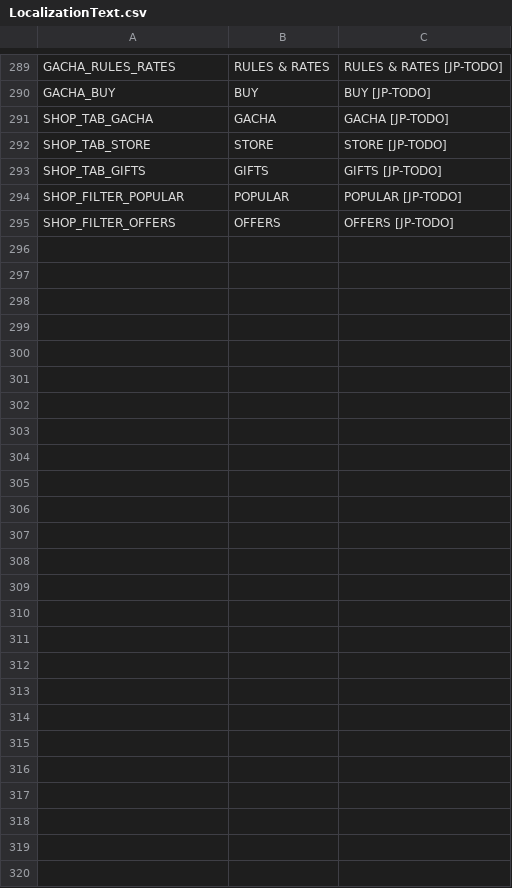
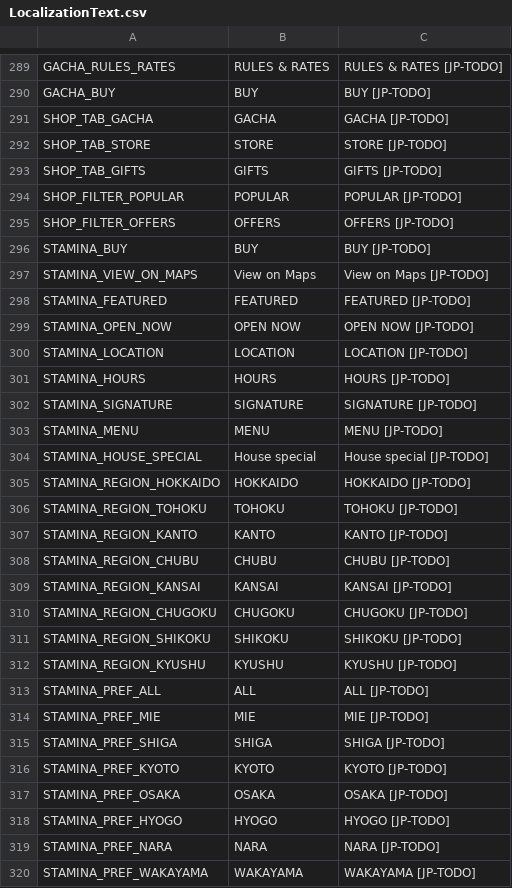
Before and after one commit to cesarguarinoni/Golfin-Redux, a CSV file: Assets/Localization/LocalizationText.csv, drawn as a sheet; only a part is shown, gaps mark what is left out.

```diff
--- a/Assets/Localization/LocalizationText.csv
+++ b/Assets/Localization/LocalizationText.csv
@@ -295 +295,26 @@ SHOP_FILTER_POPULAR,POPULAR,POPULAR [JP-TODO]
 SHOP_FILTER_OFFERS,OFFERS,OFFERS [JP-TODO]
+STAMINA_BUY,BUY,BUY [JP-TODO]
+STAMINA_VIEW_ON_MAPS,View on Maps,View on Maps [JP-TODO]
+STAMINA_FEATURED,FEATURED,FEATURED [JP-TODO]
+STAMINA_OPEN_NOW,OPEN NOW,OPEN NOW [JP-TODO]
+STAMINA_LOCATION,LOCATION,LOCATION [JP-TODO]
+STAMINA_HOURS,HOURS,HOURS [JP-TODO]
+STAMINA_SIGNATURE,SIGNATURE,SIGNATURE [JP-TODO]
+STAMINA_MENU,MENU,MENU [JP-TODO]
+STAMINA_HOUSE_SPECIAL,House special,House special [JP-TODO]
+STAMINA_REGION_HOKKAIDO,HOKKAIDO,HOKKAIDO [JP-TODO]
+STAMINA_REGION_TOHOKU,TOHOKU,TOHOKU [JP-TODO]
+STAMINA_REGION_KANTO,KANTO,KANTO [JP-TODO]
+STAMINA_REGION_CHUBU,CHUBU,CHUBU [JP-TODO]
+STAMINA_REGION_KANSAI,KANSAI,KANSAI [JP-TODO]
+STAMINA_REGION_CHUGOKU,CHUGOKU,CHUGOKU [JP-TODO]
+STAMINA_REGION_SHIKOKU,SHIKOKU,SHIKOKU [JP-TODO]
+STAMINA_REGION_KYUSHU,KYUSHU,KYUSHU [JP-TODO]
+STAMINA_PREF_ALL,ALL,ALL [JP-TODO]
+STAMINA_PREF_MIE,MIE,MIE [JP-TODO]
+STAMINA_PREF_SHIGA,SHIGA,SHIGA [JP-TODO]
+STAMINA_PREF_KYOTO,KYOTO,KYOTO [JP-TODO]
+STAMINA_PREF_OSAKA,OSAKA,OSAKA [JP-TODO]
+STAMINA_PREF_HYOGO,HYOGO,HYOGO [JP-TODO]
+STAMINA_PREF_NARA,NARA,NARA [JP-TODO]
+STAMINA_PREF_WAKAYAMA,WAKAYAMA,WAKAYAMA [JP-TODO]
```
Also changed, not shown: 26 other files.
